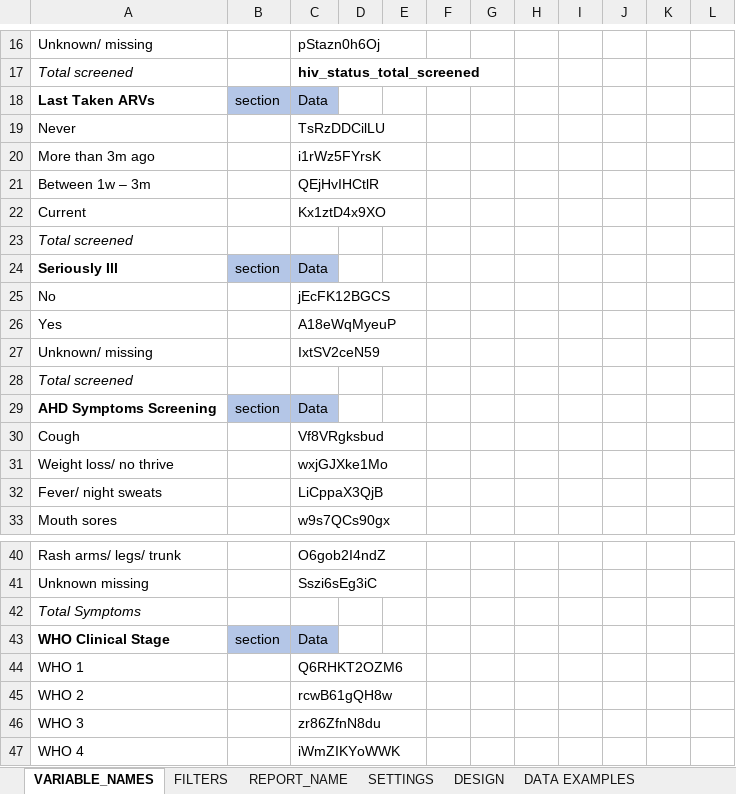
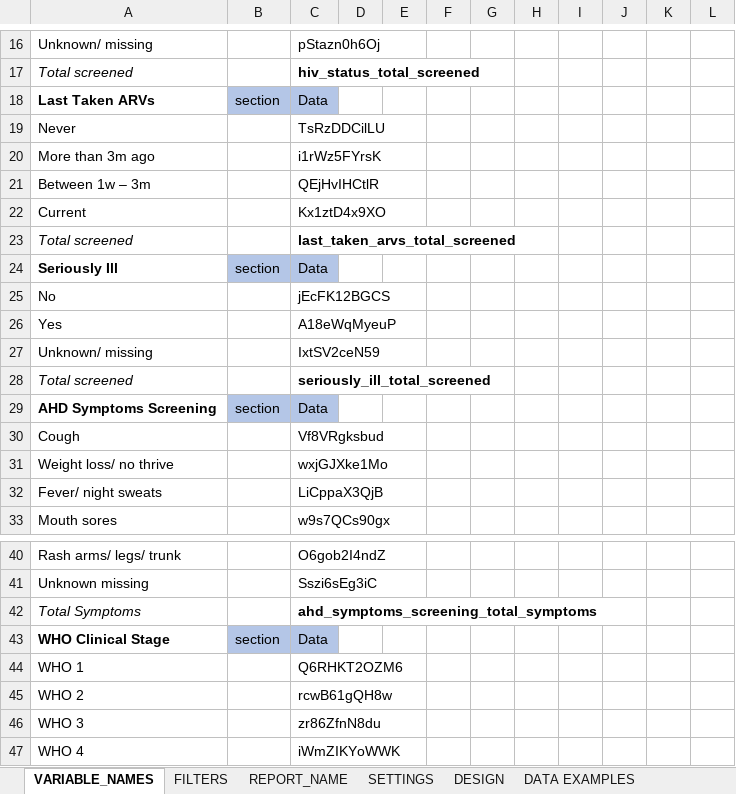
Before and after one commit to malawi-ministry-of-health-dhd/Mahis_Reports, an Excel workbook: data/uploads/ahd_screening.xlsx, sheet VARIABLE_NAMES, drawn as a sheet; only a part is shown, gaps mark what is left out; values as stored, in another font and other column widths than the file's, no borders; charts and pictures not drawn; the diff names each change by its address in the sheet, - before the commit and + after, or states it on an @@ line.

```diff
--- a/data/uploads/ahd_screening.xlsx (sheet VARIABLE_NAMES)
+++ b/data/uploads/ahd_screening.xlsx (sheet VARIABLE_NAMES)
-C23: (empty)
+C23: last_taken_arvs_total_screened
-C28: (empty)
+C28: seriously_ill_total_screened
-C42: (empty)
+C42: ahd_symptoms_screening_total_symptoms
```
Also changed, not shown: sheet FILTERS, 1 other file.
